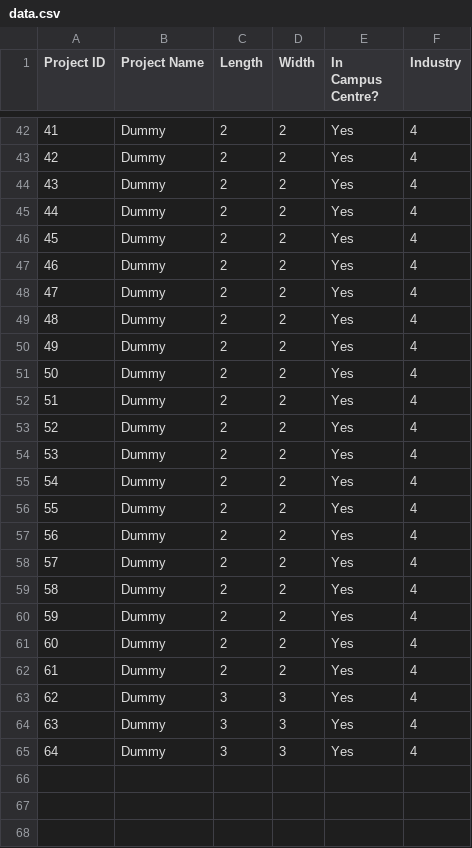
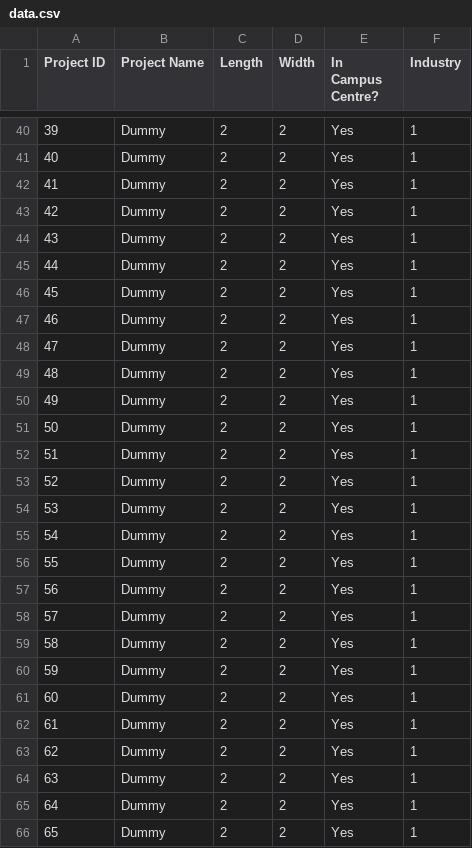
Before and after one commit to tyuxiang/Swapstone, a CSV file: data.csv, drawn as a sheet; only a part is shown, gaps mark what is left out; addresses are those after the commit; the diff covers the shown part only; the diff names each change by its address in the sheet, - before the commit and + after, or states it on an @@ line.

```diff
--- a/data.csv
+++ b/data.csv
@@ column A (Project ID) renumbered between rows 2 and 63 @@
-F40:F63 (Industry): 4
+F40:F63 (Industry): 1
-C61:C63 (Length): 3
+C61:C63 (Length): 2
-D61:D63 (Width): 3
+D61:D63 (Width): 2
+row 64: 63 | Dummy | 2 | 2 | Yes | 1
+row 65: 64 | Dummy | 2 | 2 | Yes | 1
+row 66: 65 | Dummy | 2 | 2 | Yes | 1
```
Also changed, not shown: 14 added rows, 2 removed rows and 27 edited cells elsewhere in this file, 6 other files.
